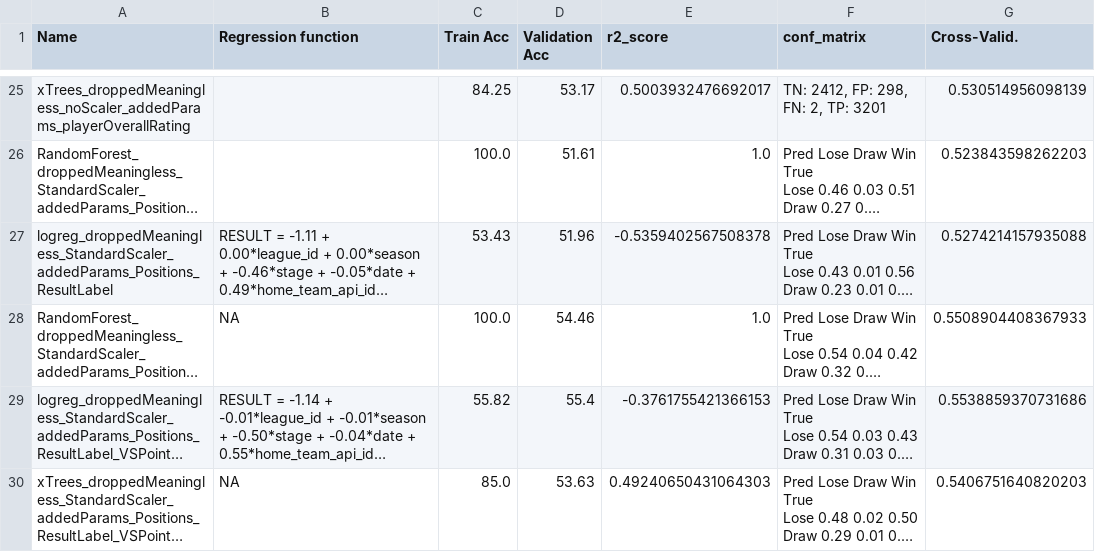
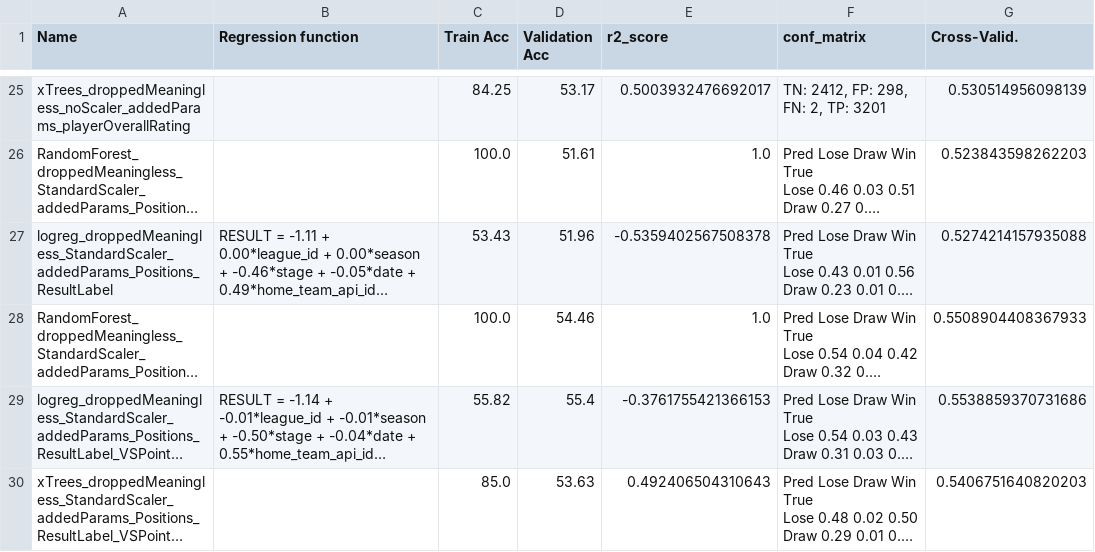
Before and after one commit to jo9k/SoccerAnalysis, a CSV file: out/results_table.csv, drawn as a sheet; only a part is shown, gaps mark what is left out; long unchanged cells end in …; the diff covers the shown part only; the diff names each change by its address in the sheet, - before the commit and + after, or states it on an @@ line.

```diff
--- a/out/results_table.csv
+++ b/out/results_table.csv
-B28 (Regression function): NA
+B28 (Regression function): (empty)
-B30 (Regression function): NA
+B30 (Regression function): (empty)
-E30 (r2_score): 0.49240650431064303
+E30 (r2_score): 0.492406504310643
```
Also changed, not shown: 6 added rows elsewhere in this file, 1 other file.
